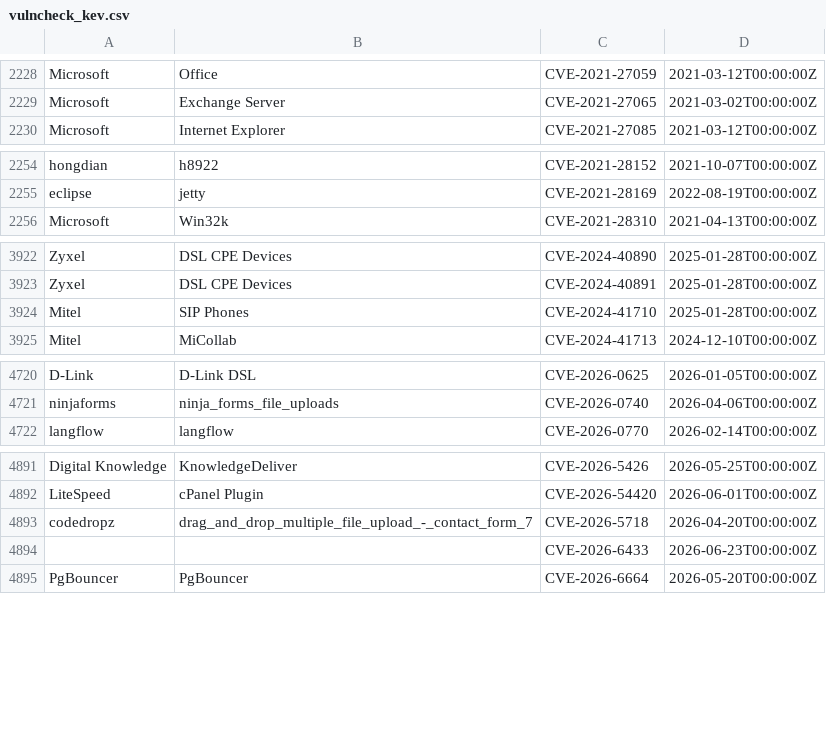
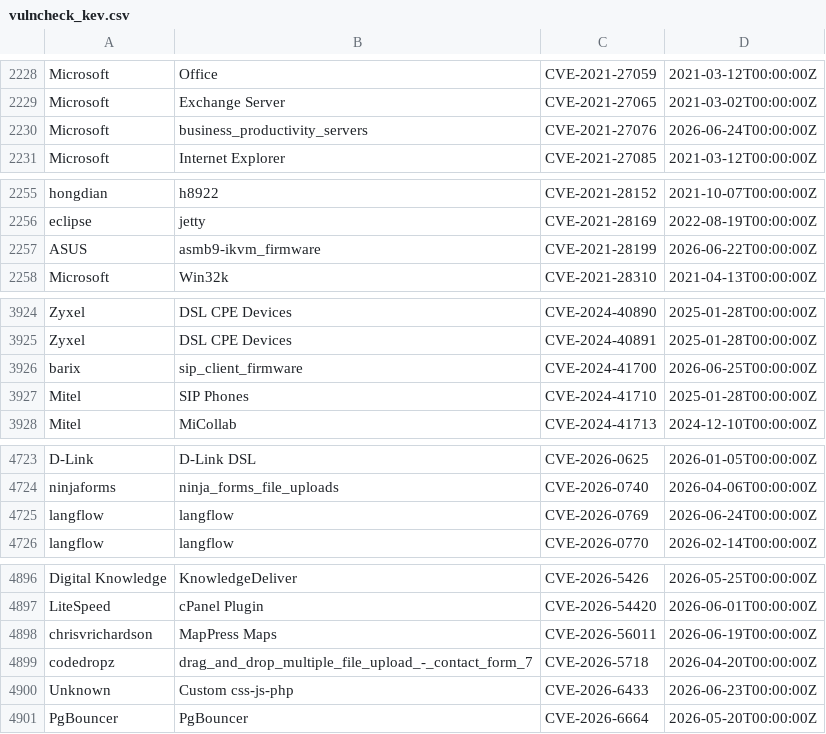
Before and after one commit to Serfies/kev-mirror, a CSV file: data/vulncheck_kev.csv, drawn as a sheet; only a part is shown, gaps mark what is left out; the diff covers the shown part only.

Commit message:
sync: update vulncheck_kev.csv (4992 rows)
Fetched from VulnCheck KEV Community API backup.

Auto-generated by update-vulncheck-kev.sh.

```diff
--- a/data/vulncheck_kev.csv
+++ b/data/vulncheck_kev.csv
@@ -2229,2 +2229,3 @@
 "Microsoft","Exchange Server","CVE-2021-27065","2021-03-02T00:00:00Z"
+"Microsoft","business_productivity_servers","CVE-2021-27076","2026-06-24T00:00:00Z"
 "Microsoft","Internet Explorer","CVE-2021-27085","2021-03-12T00:00:00Z"
@@ -2255,2 +2256,3 @@
 "eclipse","jetty","CVE-2021-28169","2022-08-19T00:00:00Z"
+"ASUS","asmb9-ikvm_firmware","CVE-2021-28199","2026-06-22T00:00:00Z"
 "Microsoft","Win32k","CVE-2021-28310","2021-04-13T00:00:00Z"
@@ -3923,2 +3925,3 @@
 "Zyxel","DSL CPE Devices","CVE-2024-40891","2025-01-28T00:00:00Z"
+"barix","sip_client_firmware","CVE-2024-41700","2026-06-25T00:00:00Z"
 "Mitel","SIP Phones","CVE-2024-41710","2025-01-28T00:00:00Z"
@@ -4721,2 +4724,3 @@
 "ninjaforms","ninja_forms_file_uploads","CVE-2026-0740","2026-04-06T00:00:00Z"
+"langflow","langflow","CVE-2026-0769","2026-06-24T00:00:00Z"
 "langflow","langflow","CVE-2026-0770","2026-02-14T00:00:00Z"
@@ -4892,4 +4897,5 @@
 "LiteSpeed","cPanel Plugin","CVE-2026-54420","2026-06-01T00:00:00Z"
+"chrisvrichardson","MapPress Maps","CVE-2026-56011","2026-06-19T00:00:00Z"
 "codedropz","drag_and_drop_multiple_file_upload_-_contact_form_7","CVE-2026-5718","2026-04-20T00:00:00Z"
-"","","CVE-2026-6433","2026-06-23T00:00:00Z"
+"Unknown","Custom css-js-php","CVE-2026-6433","2026-06-23T00:00:00Z"
 "PgBouncer","PgBouncer","CVE-2026-6664","2026-05-20T00:00:00Z"
```
Also changed, not shown: 2 added rows and 2 edited cells elsewhere in this file.
